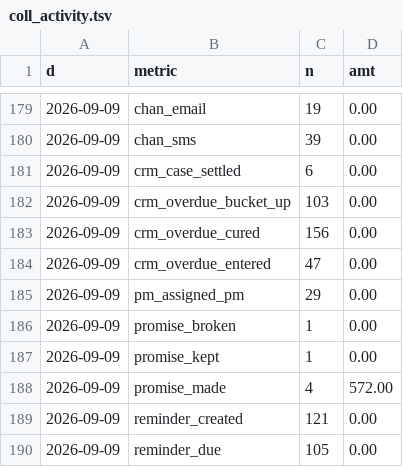
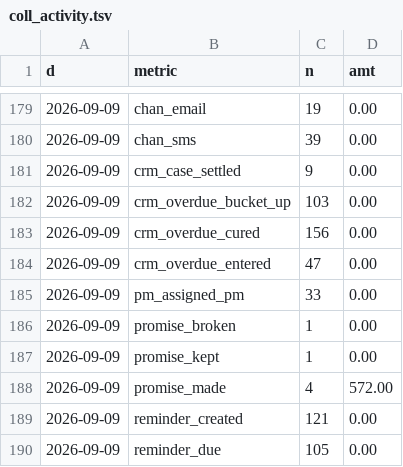
Before and after one commit to Volta-ge/reporting, a TSV file: volta-analytics-new-db/coll_activity.tsv, drawn as a sheet; only a part is shown, gaps mark what is left out; the diff covers the shown part only.

```diff
--- a/volta-analytics-new-db/coll_activity.tsv
+++ b/volta-analytics-new-db/coll_activity.tsv
@@ -180,3 +180,3 @@ d	metric	n	amt
 2026-09-09	chan_sms	39	0.00
-2026-09-09	crm_case_settled	6	0.00
+2026-09-09	crm_case_settled	9	0.00
 2026-09-09	crm_overdue_bucket_up	103	0.00
@@ -184,3 +184,3 @@ d	metric	n	amt
 2026-09-09	crm_overdue_entered	47	0.00
-2026-09-09	pm_assigned_pm	29	0.00
+2026-09-09	pm_assigned_pm	33	0.00
 2026-09-09	promise_broken	1	0.00
```
Also changed, not shown: 19 added rows and 2 edited cells elsewhere in this file, volta-analytics-new-db/coll_od_loans.tsv, volta-analytics-new-db/logi_orders.tsv, 46 other files.
